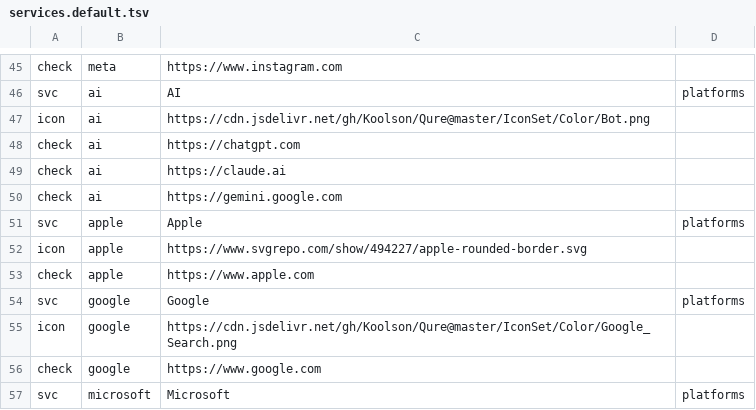
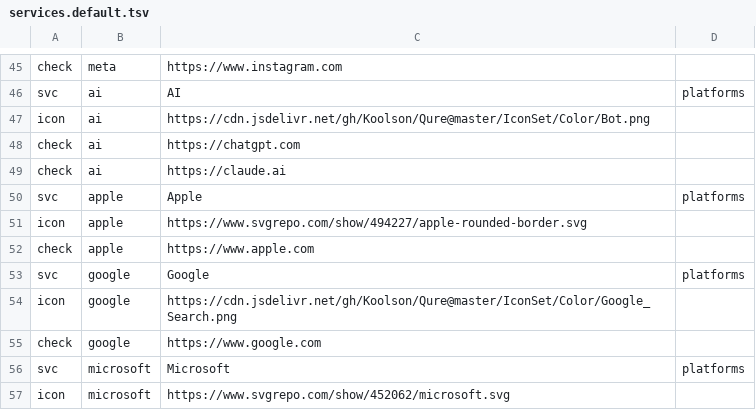
Before and after one commit to f0nwa/mihomo-speedtest, a TSV file: config-tools/services.default.tsv, drawn as a sheet; only a part is shown, gaps mark what is left out; the shorter side is filled out with more unchanged rows.

```diff
--- a/config-tools/services.default.tsv
+++ b/config-tools/services.default.tsv
@@ -49,3 +49,2 @@ check	ai	https://chatgpt.com
 check	ai	https://claude.ai
-check	ai	https://gemini.google.com
 svc	apple	Apple	platforms
```
Also changed, not shown: 20 other files.
